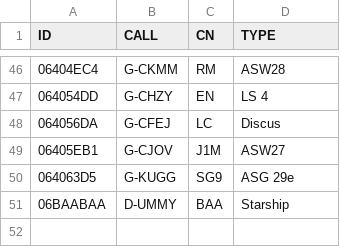
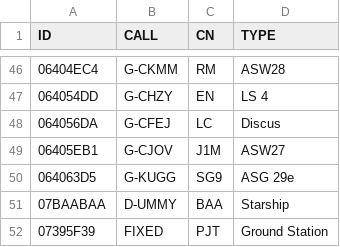
Before and after one commit to scorer/contestants, a CSV file: GTFlarms.csv, drawn as a sheet; only a part is shown, gaps mark what is left out.

Commit message:
Update GTFlarms.csv

```diff
--- a/GTFlarms.csv
+++ b/GTFlarms.csv
@@ -50,2 +50,3 @@ ID,CALL,CN,TYPE
 064063D5,G-KUGG,SG9,ASG 29e
-06BAABAA,D-UMMY,BAA,Starship
+07BAABAA,D-UMMY,BAA,Starship
+07395F39,FIXED,PJT,Ground Station
```
